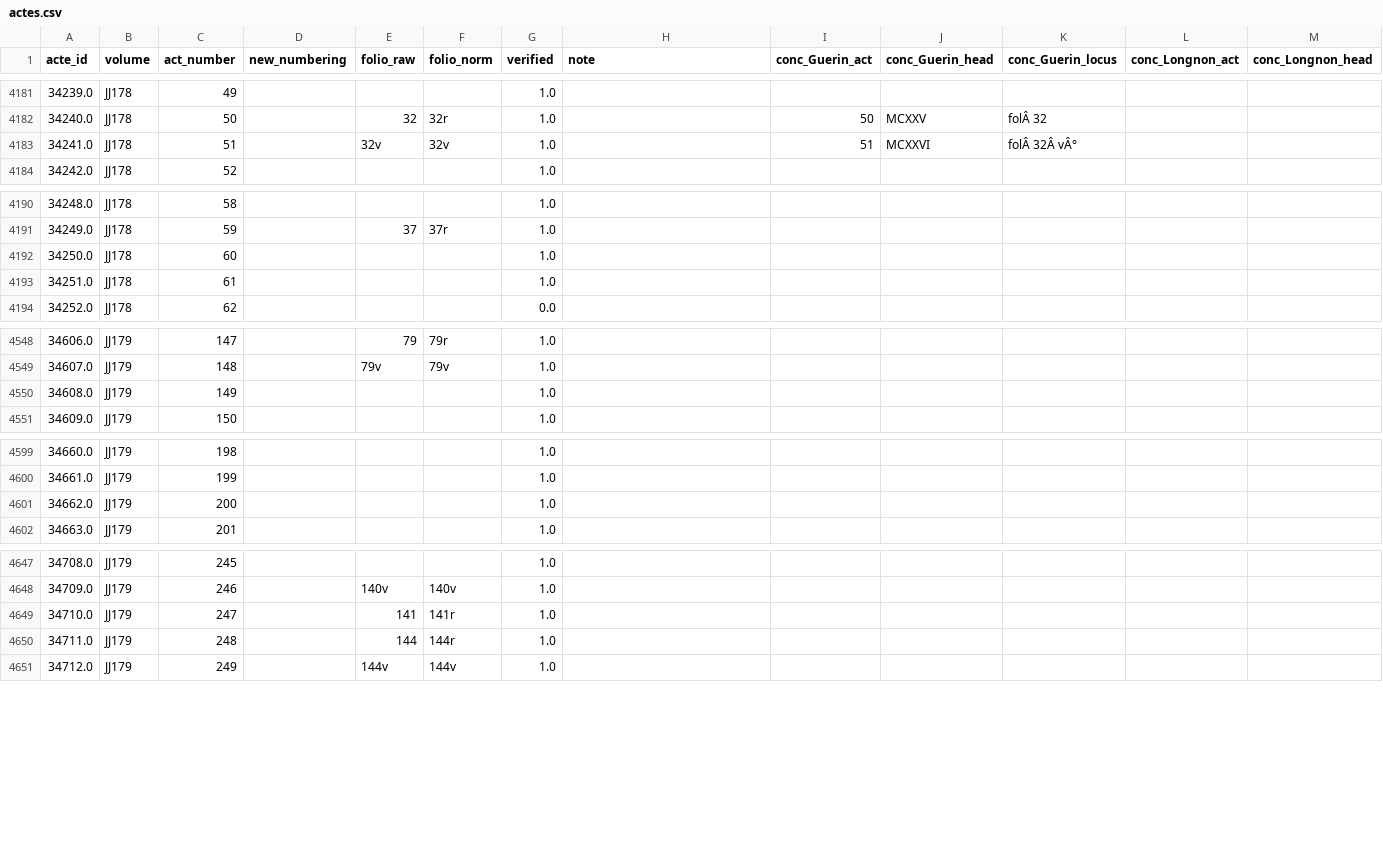
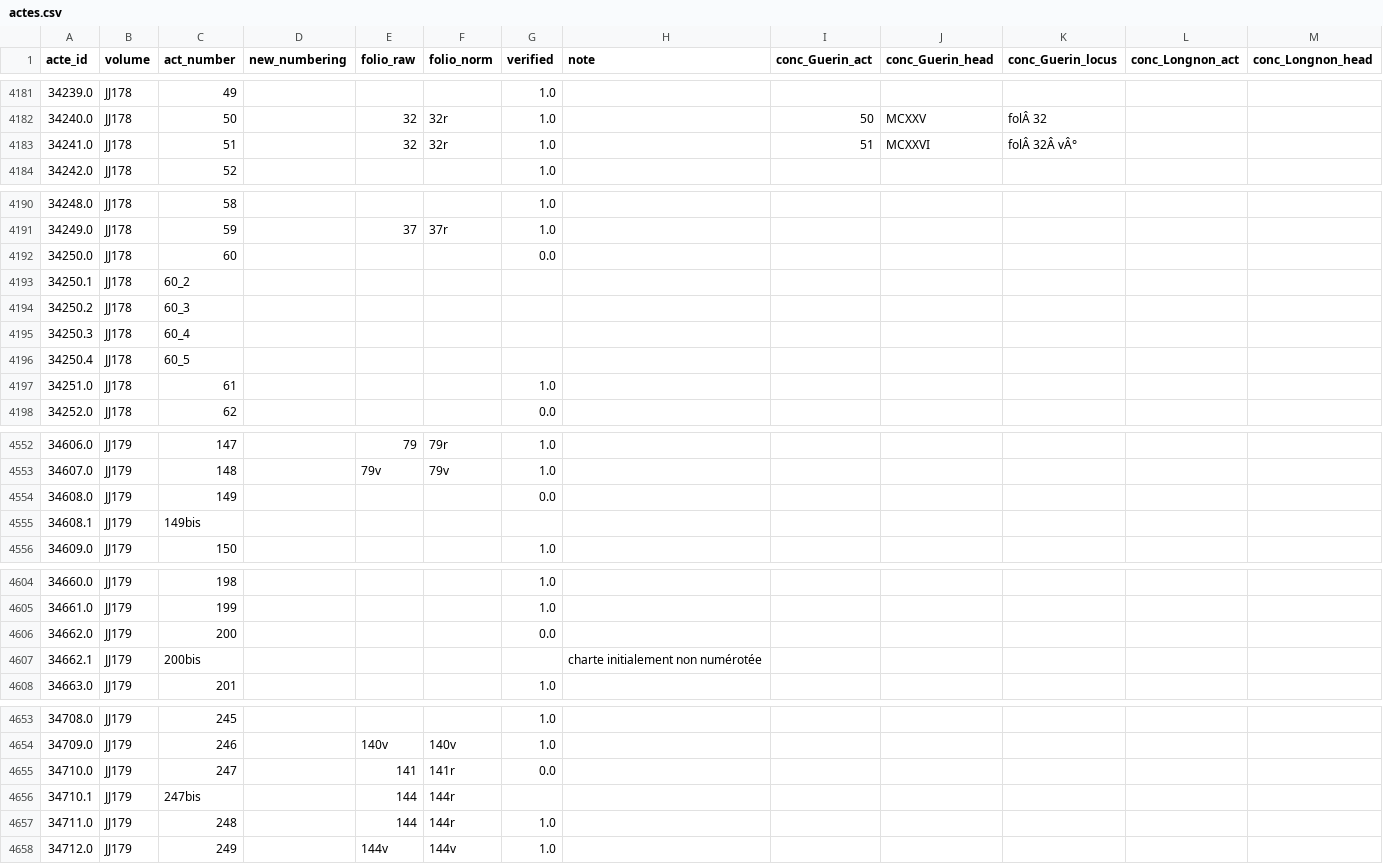
Before and after one commit to oriflamms/himanis, a CSV file: Acts/src_ipynb/JJ170-JJ179/output/actes.csv, drawn as a sheet; only a part is shown, gaps mark what is left out; addresses are those after the commit; rows hold the shown columns only; the diff covers the shown part only; the diff names each change by its address in the sheet, - before the commit and + after, or states it on an @@ line.

Commit message:
vérifications actes

```diff
--- a/Acts/src_ipynb/JJ170-JJ179/output/actes.csv
+++ b/Acts/src_ipynb/JJ170-JJ179/output/actes.csv
-E4183 (folio_raw): 32v
+E4183 (folio_raw): 32
-F4183 (folio_norm): 32v
+F4183 (folio_norm): 32r
-G4192 (verified): 1.0
+G4192 (verified): 0.0
+row 4193: 34250.1 | JJ178 | 60_2
+row 4194: 34250.2 | JJ178 | 60_3
+row 4195: 34250.3 | JJ178 | 60_4
+row 4196: 34250.4 | JJ178 | 60_5
-G4554 (verified): 1.0
+G4554 (verified): 0.0
+row 4555: 34608.1 | JJ179 | 149bis
-G4606 (verified): 1.0
+G4606 (verified): 0.0
+row 4607: 34662.1 | JJ179 | 200bis |  |  |  |  | charte initialement non numérotée
-G4655 (verified): 1.0
+G4655 (verified): 0.0
+row 4656: 34710.1 | JJ179 | 247bis |  | 144 | 144r
```
Also changed, not shown: 10 edited cells elsewhere in this file, Acts/src_ipynb/JJ180-JJ199/output/actes.csv, 26 other files.
